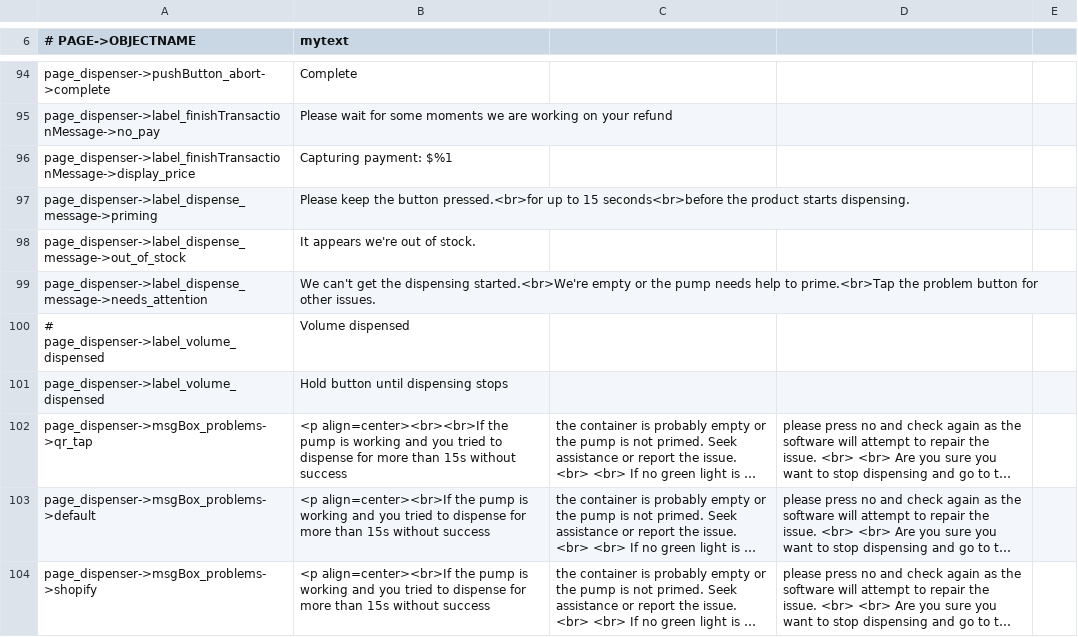
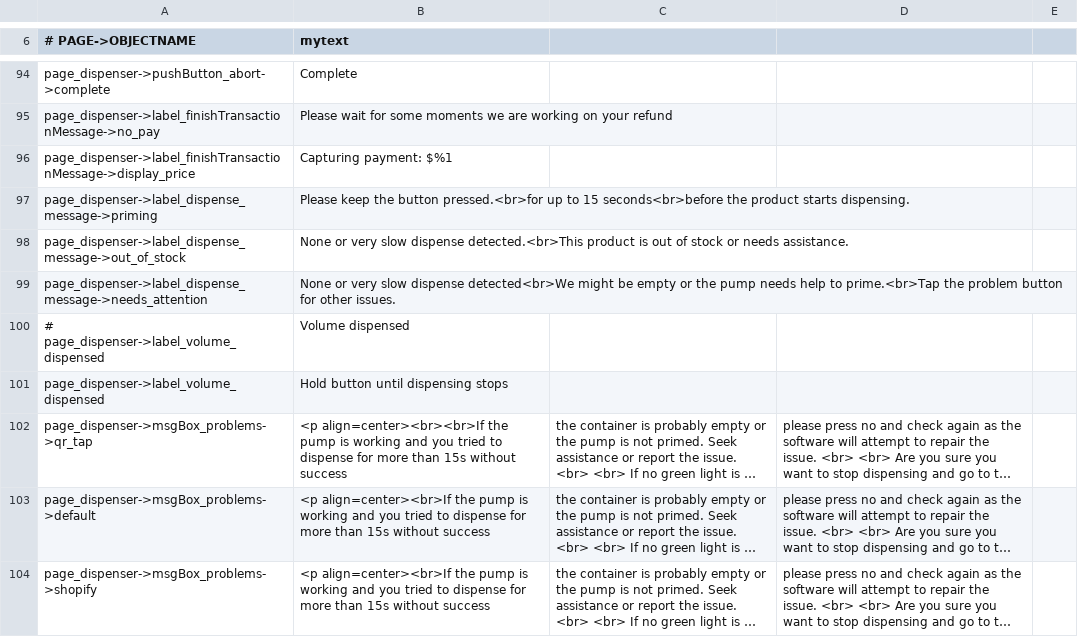
Before and after one commit to opensoapstand/station_computer, a CSV file: ui/references/templates/default/ui_texts.csv, drawn as a sheet; only a part is shown, gaps mark what is left out; long unchanged cells end in ….

Commit message:
Bugfix session id. Bugfix auto slot prevent from disabling. Wording in dispense page when difficulties encountered adjusted

```diff
--- a/ui/references/templates/default/ui_texts.csv
+++ b/ui/references/templates/default/ui_texts.csv
@@ -97,4 +97,4 @@ page_dispenser->label_finishTransactionMessage->display_price,Capturing payment:
 page_dispenser->label_dispense_message->priming,Please keep the button pressed.<br>for up to 15 seconds<br>before the product starts dispensing.
-page_dispenser->label_dispense_message->out_of_stock,It appears we're out of stock.
-page_dispenser->label_dispense_message->needs_attention,We can't get the dispensing started.<br>We're empty or the pump needs help to prime.<br>Tap the problem button for other issues.
+page_dispenser->label_dispense_message->out_of_stock,None or very slow dispense detected.<br>This product is out of stock or needs assistance.
+page_dispenser->label_dispense_message->needs_attention,None or very slow dispense detected<br>We might be empty or the pump needs help to prime.<br>Tap the problem button for other issues.
 # page_dispenser->label_volume_dispensed,Volume dispensed
```
Also changed, not shown: 8 other files.
